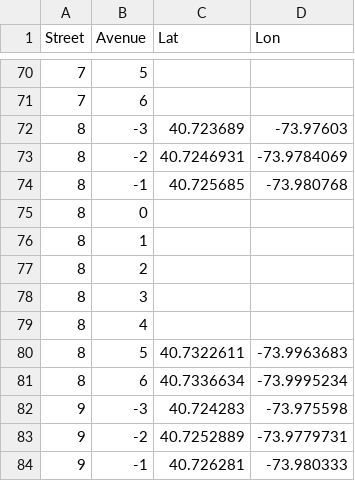
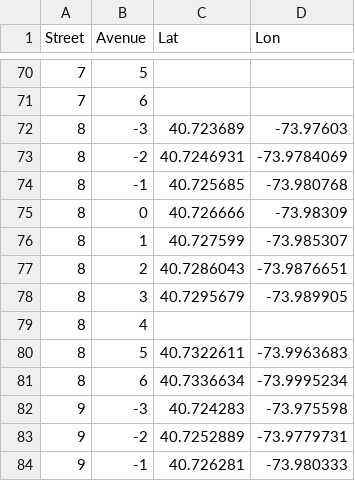
Before and after one commit to danvk/oldnyc, a CSV file: data/intersections-osm.csv, drawn as a sheet; only a part is shown, gaps mark what is left out.

```diff
--- a/data/intersections-osm.csv
+++ b/data/intersections-osm.csv
@@ -74,6 +74,6 @@ Street,Avenue,Lat,Lon
 8,-1,40.725685,-73.980768
-8,0,,
-8,1,,
-8,2,,
-8,3,,
+8,0,40.726666,-73.98309
+8,1,40.727599,-73.985307
+8,2,40.7286043,-73.9876651
+8,3,40.7295679,-73.989905
 8,4,,
```
Also changed, not shown: 1 other file.
